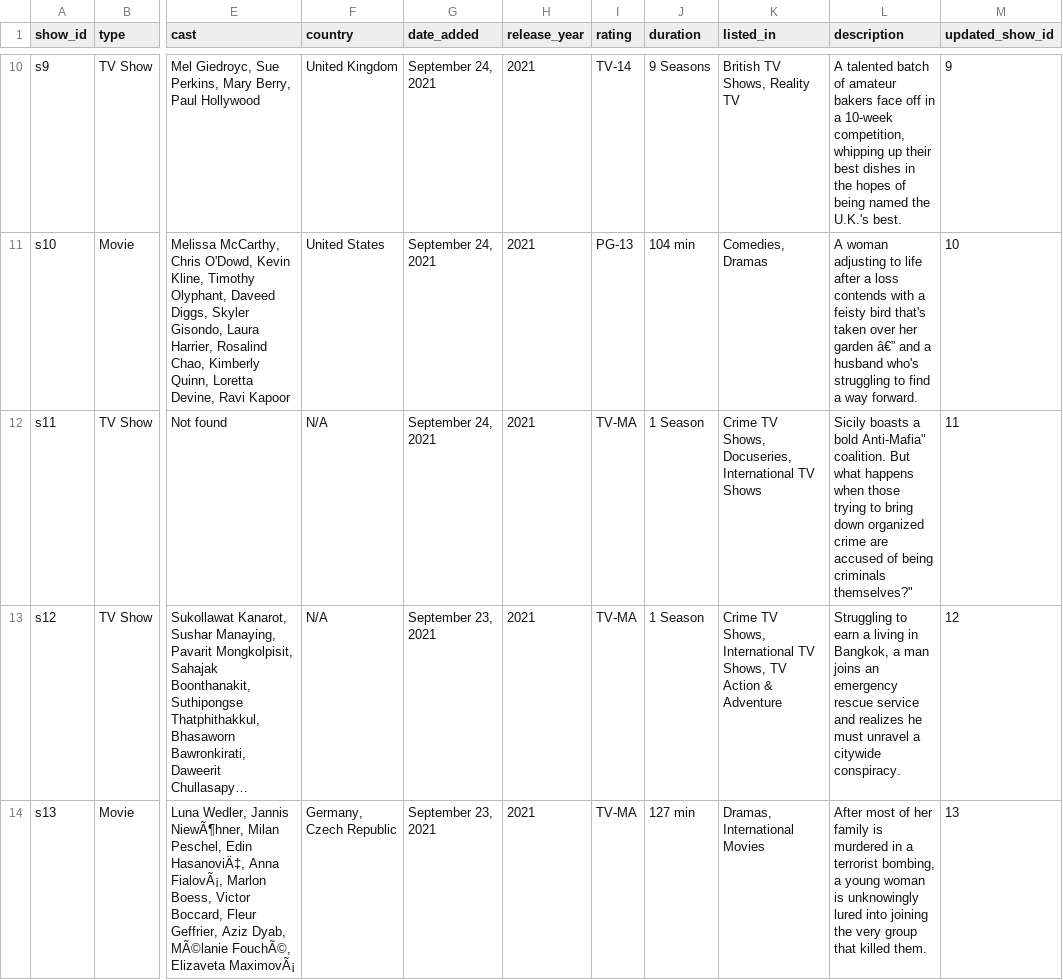
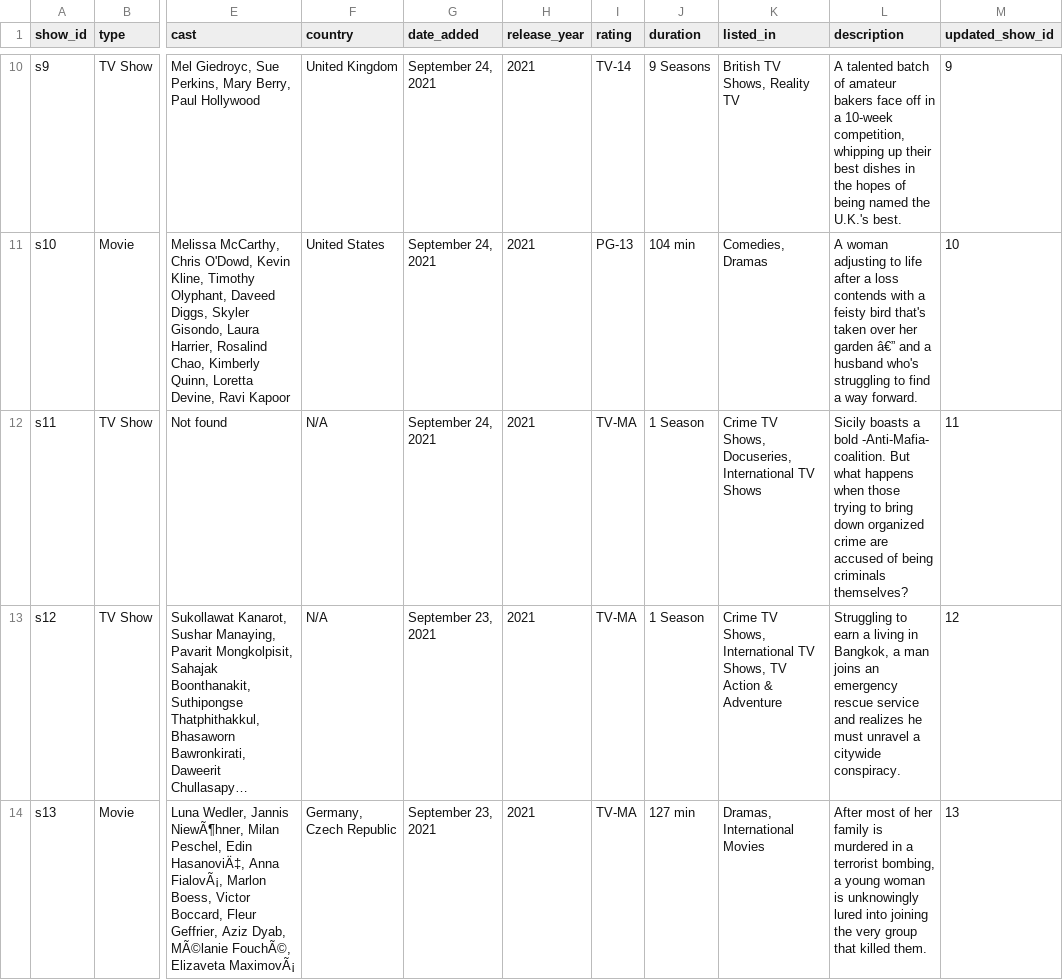
Before and after one commit to arnoldeeii-wq/netflix_titles_cleaning, a CSV file: netflix_titles_staging.csv, drawn as a sheet; only a part is shown, gaps mark what is left out; long unchanged cells end in …; the diff names each change by its address in the sheet, - before the commit and + after, or states it on an @@ line.

Commit message:
Update netflix_titles_staging.csv

```diff
--- a/netflix_titles_staging.csv
+++ b/netflix_titles_staging.csv
-L12 (description): …a bold Anti-Mafia" coalition. But what happens when those trying to bring down organized crime are accused of being criminals themselves?"
+L12 (description): …a bold -Anti-Mafia- coalition. But what happens when those trying to bring down organized crime are accused of being criminals themselves?
```
